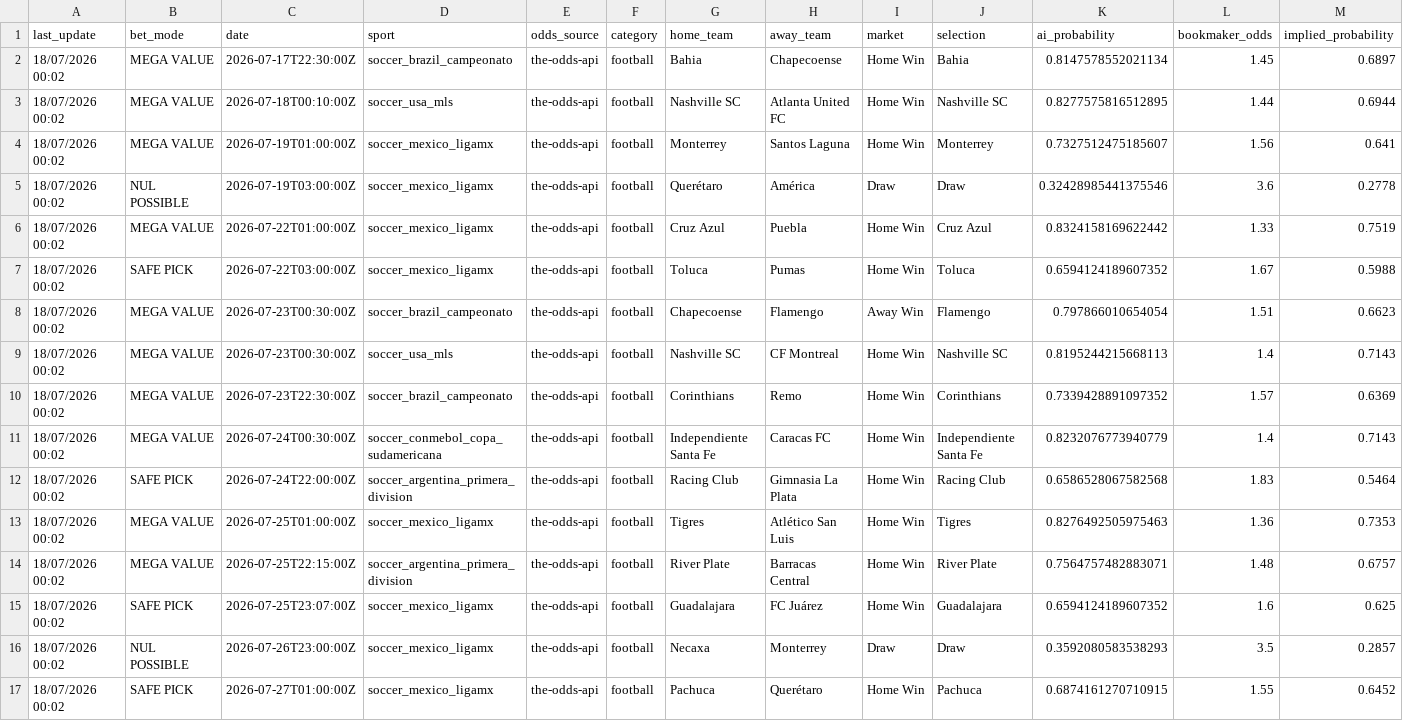
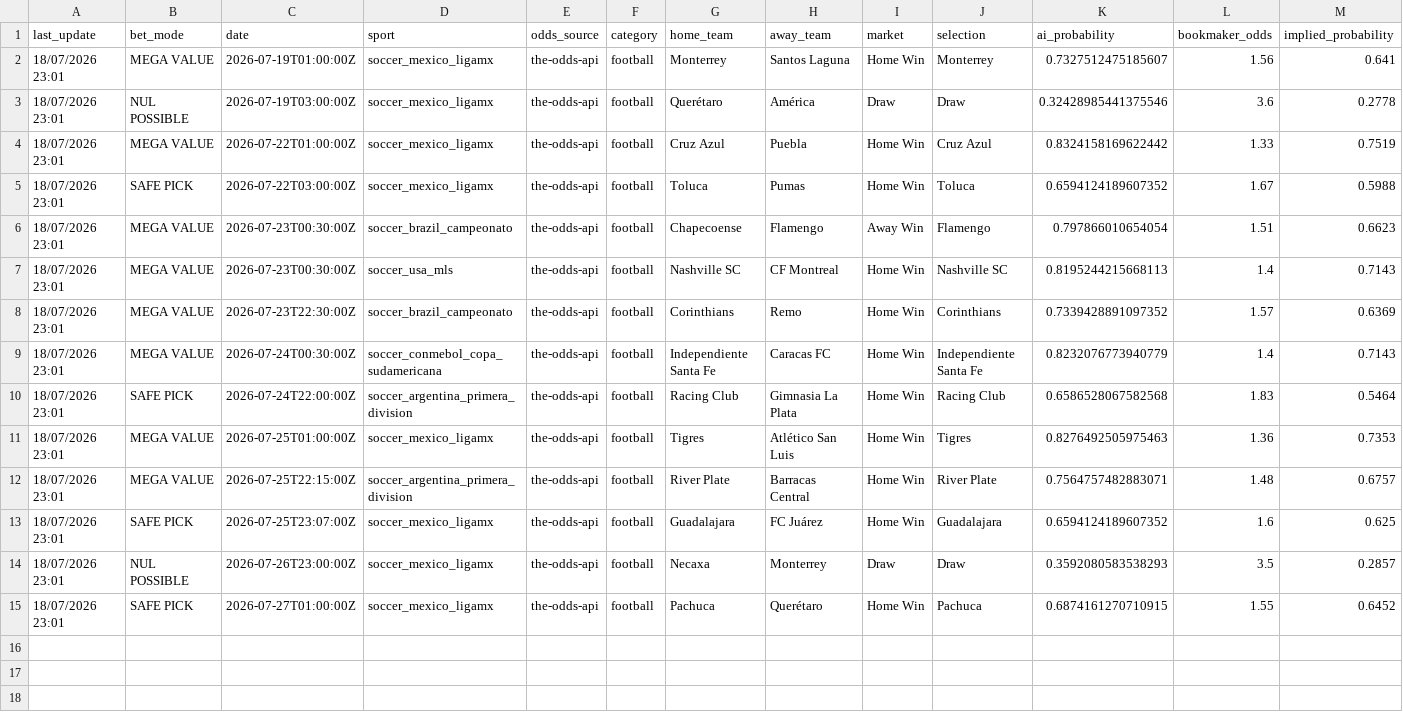
Before and after one commit to lazered543/ParisSportifs_IA_Ultime, a CSV file: data/predictions/value_bets_today.csv, drawn as a sheet; only a part is shown; removed rows and columns are numbered as before the commit, all else as after; rows hold the shown columns only; the diff names each change by its address in the sheet, - before the commit and + after, or states it on an @@ line.

```diff
--- a/data/predictions/value_bets_today.csv
+++ b/data/predictions/value_bets_today.csv
-row 2: 18/07/2026 00:02 | MEGA VALUE | 2026-07-17T22:30:00Z | soccer_brazil_campeonato | the-odds-api | football | Bahia | Chapecoense | Home Win | Bahia | 0.8147578552021134 | 1.45 | 0.6897
-row 3: 18/07/2026 00:02 | MEGA VALUE | 2026-07-18T00:10:00Z | soccer_usa_mls | the-odds-api | football | Nashville SC | Atlanta United FC | Home Win | Nashville SC | 0.8277575816512895 | 1.44 | 0.6944
-A2:A15 (last_update): 18/07/2026 00:02
+A2:A15 (last_update): 18/07/2026 23:01
```
Also changed, not shown: tracking_results.csv, 1 other file.
